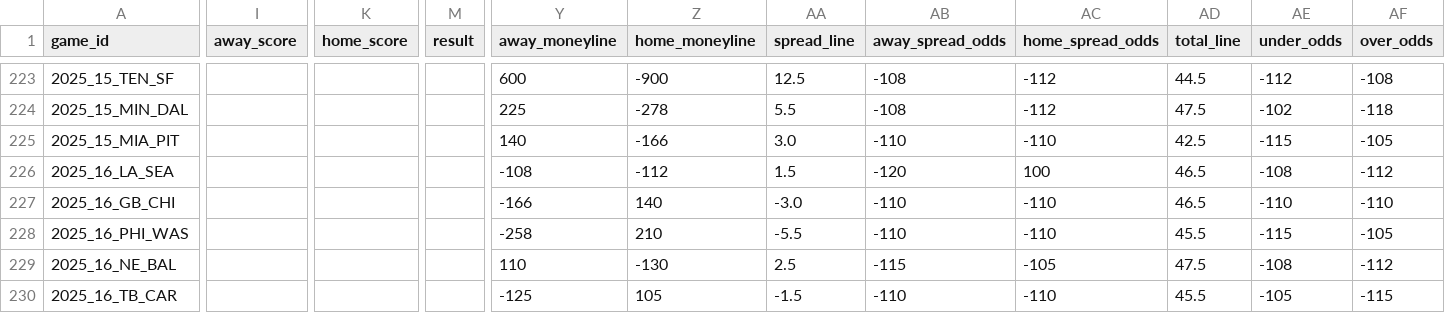
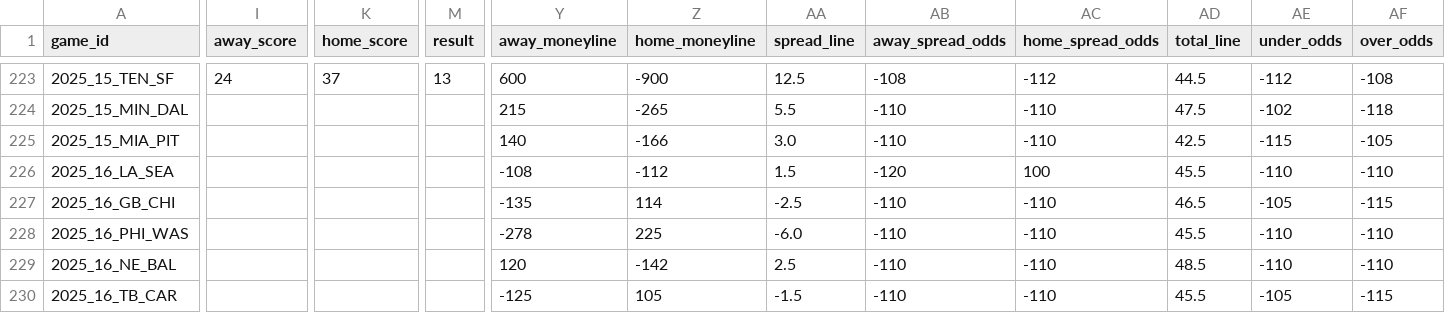
Before and after one commit to SubOptimalPredictions/nfl_predictor, a CSV file: data/schedules_2025.csv, drawn as a sheet; only a part is shown, gaps mark what is left out; the diff covers the shown part only; the diff names each change by its address in the sheet, - before the commit and + after, or states it on an @@ line.

```diff
--- a/data/schedules_2025.csv
+++ b/data/schedules_2025.csv
-I223 (away_score): (empty)
+I223 (away_score): 24
-K223 (home_score): (empty)
+K223 (home_score): 37
-M223 (result): (empty)
+M223 (result): 13
-Y224 (away_moneyline): 225
+Y224 (away_moneyline): 215
-Z224 (home_moneyline): -278
+Z224 (home_moneyline): -265
-AB224 (away_spread_odds): -108
+AB224 (away_spread_odds): -110
-AC224 (home_spread_odds): -112
+AC224 (home_spread_odds): -110
-AD226 (total_line): 46.5
+AD226 (total_line): 45.5
-AE226 (under_odds): -108
+AE226 (under_odds): -110
-AF226 (over_odds): -112
+AF226 (over_odds): -110
-Y227 (away_moneyline): -166
+Y227 (away_moneyline): -135
-Z227 (home_moneyline): 140
+Z227 (home_moneyline): 114
-AA227 (spread_line): -3.0
+AA227 (spread_line): -2.5
-AE227 (under_odds): -110
+AE227 (under_odds): -105
-AF227 (over_odds): -110
+AF227 (over_odds): -115
-Y228 (away_moneyline): -258
+Y228 (away_moneyline): -278
-Z228 (home_moneyline): 210
+Z228 (home_moneyline): 225
-AA228 (spread_line): -5.5
+AA228 (spread_line): -6.0
-AE228 (under_odds): -115
+AE228 (under_odds): -110
-AF228 (over_odds): -105
+AF228 (over_odds): -110
-Y229 (away_moneyline): 110
+Y229 (away_moneyline): 120
-Z229 (home_moneyline): -130
+Z229 (home_moneyline): -142
-AB229 (away_spread_odds): -115
+AB229 (away_spread_odds): -110
-AC229 (home_spread_odds): -105
+AC229 (home_spread_odds): -110
-AD229 (total_line): 47.5
+AD229 (total_line): 48.5
-AE229 (under_odds): -108
+AE229 (under_odds): -110
-AF229 (over_odds): -112
+AF229 (over_odds): -110
```
Also changed, not shown: 154 edited cells elsewhere in this file.
